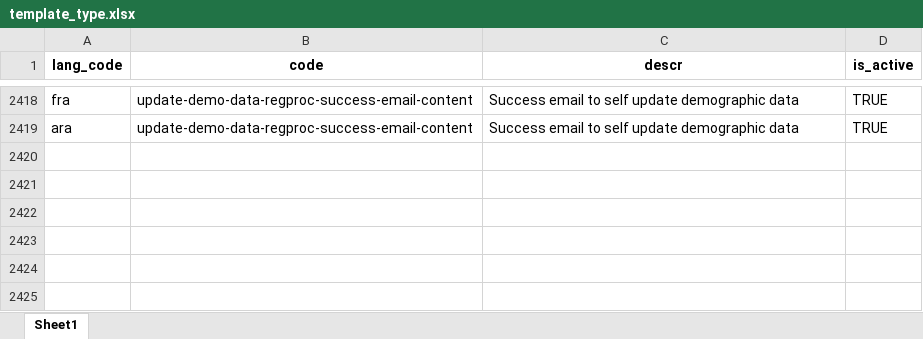
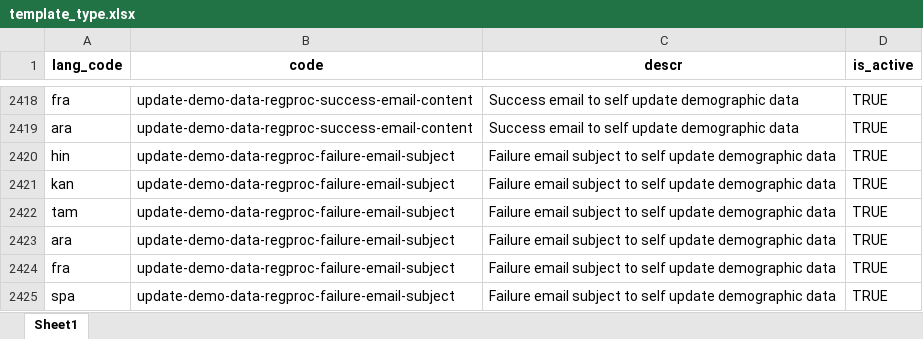
Before and after one commit to tf-nira/mosip-data_bkp, an Excel workbook: mosip_master/xlsx/template_type.xlsx, sheet Sheet1, drawn as a sheet; only a part is shown, gaps mark what is left out; values as stored, in another font and other column widths than the file's, no borders; the diff names each change by its address in the sheet, - before the commit and + after, or states it on an @@ line.

```diff
--- a/mosip_master/xlsx/template_type.xlsx (sheet Sheet1)
+++ b/mosip_master/xlsx/template_type.xlsx (sheet Sheet1)
+row 2420: hin | update-demo-data-regproc-failure-email-subject | Failure email subject to self update demographic data | TRUE
+row 2421: kan | update-demo-data-regproc-failure-email-subject | Failure email subject to self update demographic data | TRUE
+row 2422: tam | update-demo-data-regproc-failure-email-subject | Failure email subject to self update demographic data | TRUE
+row 2423: ara | update-demo-data-regproc-failure-email-subject | Failure email subject to self update demographic data | TRUE
+row 2424: fra | update-demo-data-regproc-failure-email-subject | Failure email subject to self update demographic data | TRUE
+row 2425: spa | update-demo-data-regproc-failure-email-subject | Failure email subject to self update demographic data | TRUE
```
Also changed, not shown: mosip_master/xlsx/template.xlsx.
